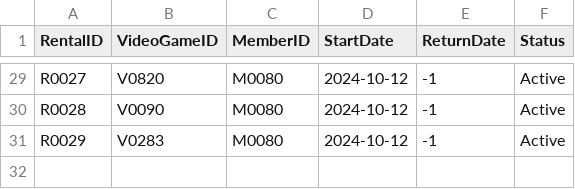
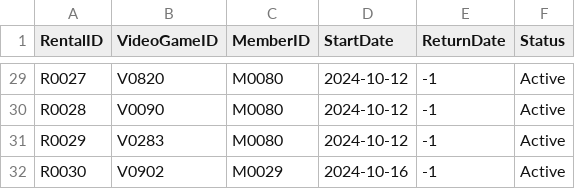
Before and after one commit to mel-rossi/Retro-Video-Games-Management-System, a CSV file: Inventory/Rentals.csv, drawn as a sheet; only a part is shown, gaps mark what is left out.

Commit message:
ReturnDate default : -1 - Test

```diff
--- a/Inventory/Rentals.csv
+++ b/Inventory/Rentals.csv
@@ -31 +31,2 @@ R0028,V0090,M0080,2024-10-12,-1,Active
 R0029,V0283,M0080,2024-10-12,-1,Active
+R0030,V0902,M0029,2024-10-16,-1,Active
```
Also changed, not shown: Inventory/Members.csv.
